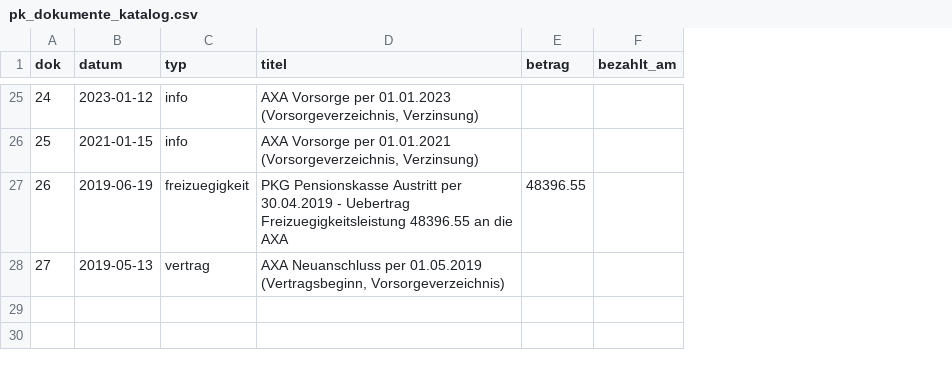
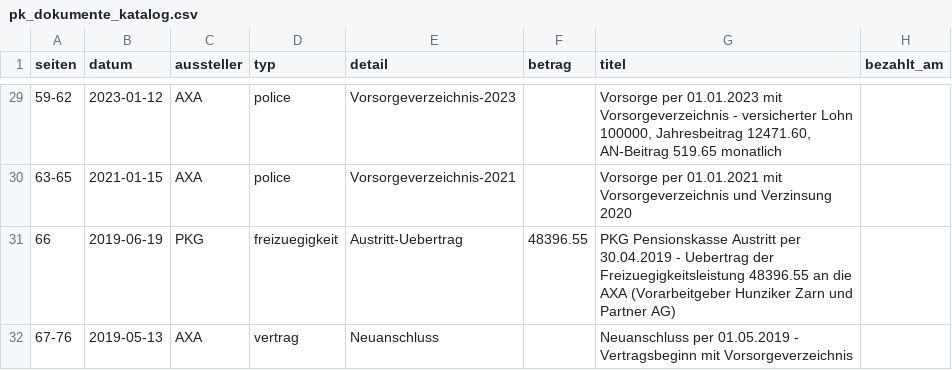
Before and after one commit to DanielProyer/sbs-projer-dev, a CSV file: Datenbank/import/pk_dokumente_katalog.csv, drawn as a sheet; only a part is shown, gaps mark what is left out; removed rows and columns are numbered as before the commit, all else as after; the diff covers the shown part only; the diff names each change by its address in the sheet, - before the commit and + after, or states it on an @@ line.

```diff
--- a/Datenbank/import/pk_dokumente_katalog.csv
+++ b/Datenbank/import/pk_dokumente_katalog.csv
-column A (dok), rows 25-28: 24 | 25 | 26 | 27
+column A (seiten), rows 29-32: 59-62 | 63-65 | 66 | 67-76
+column C (aussteller), rows 29-32: AXA | AXA | PKG | AXA
-column D (titel), rows 25-28: AXA Vorsorge per 01.01.2023 (Vorsorgeverzeichnis, Verzinsung) | AXA Vorsorge per 01.01.2021 (Vorsorgeverzeichnis, Verzinsung) | PKG Pensionskasse Austritt per 30.04.2019 - Uebertrag Freizuegigkeitsleistung 48396.55 an die AXA | AXA Neuanschluss per 01.05.2019 (Vertragsbeginn, Vorsorgeverzeichnis)
+column E (detail), rows 29-32: Vorsorgeverzeichnis-2023 | Vorsorgeverzeichnis-2021 | Austritt-Uebertrag | Neuanschluss
+column G (titel), rows 29-32: Vorsorge per 01.01.2023 mit Vorsorgeverzeichnis - versicherter Lohn 100000, Jahresbeitrag 12471.60, AN-Beitrag 519.65 monatlich | Vorsorge per 01.01.2021 mit Vorsorgeverzeichnis und Verzinsung 2020 | PKG Pensionskasse Austritt per 30.04.2019 - Uebertrag der Freizuegigkeitsleistung 48396.55 an die AXA (Vorarbeitgeber Hunziker Zarn und Partner AG) | Neuanschluss per 01.05.2019 - Vertragsbeginn mit Vorsorgeverzeichnis
-D29:D30 (typ): info
+D29:D30 (typ): police
```
Also changed, not shown: 4 added rows and 17 edited cells elsewhere in this file, 7 other files.
